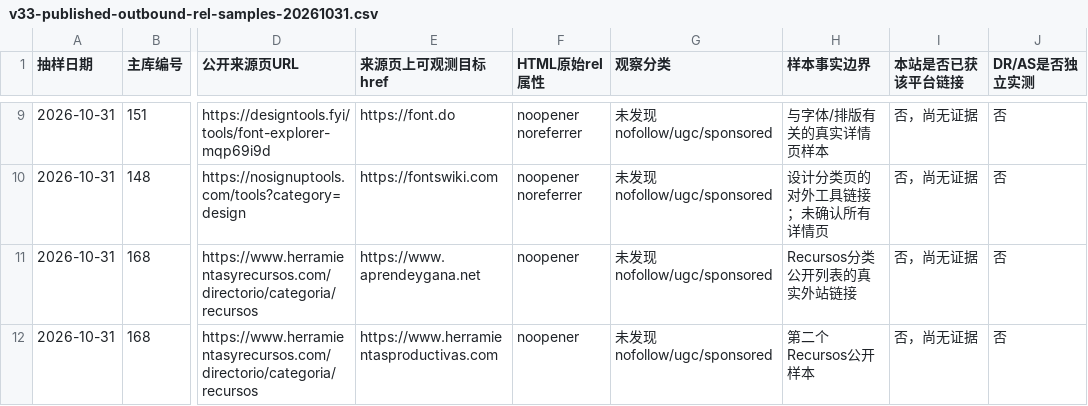
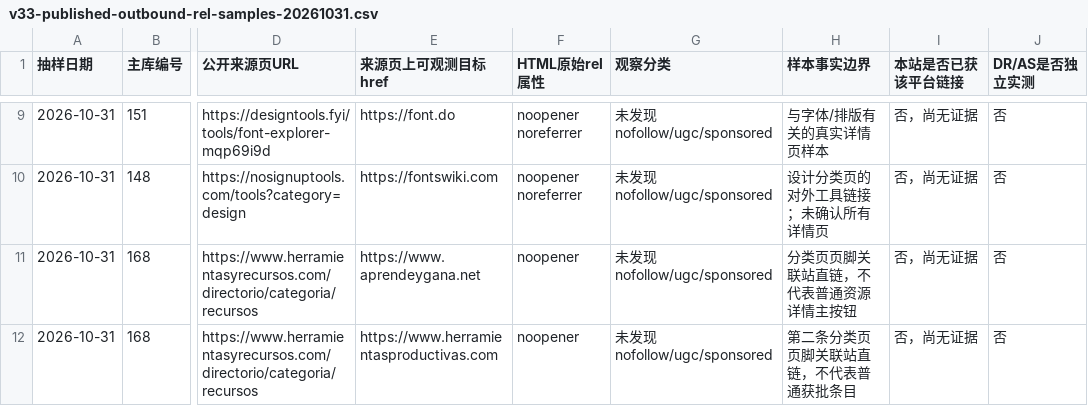
Before and after one commit to chenmu2024/xibanyayuwailian, a CSV file: data/v33-published-outbound-rel-samples-20261031.csv, drawn as a sheet; only a part is shown, gaps mark what is left out; the diff names each change by its address in the sheet, - before the commit and + after, or states it on an @@ line.

Commit message:
sync V39 evidence: data/v33-published-outbound-rel-samples-20261031.csv

```diff
--- a/data/v33-published-outbound-rel-samples-20261031.csv
+++ b/data/v33-published-outbound-rel-samples-20261031.csv
-H11 (样本事实边界): Recursos分类公开列表的真实外站链接
+H11 (样本事实边界): 分类页页脚关联站直链，不代表普通资源详情主按钮
-H12 (样本事实边界): 第二个Recursos公开样本
+H12 (样本事实边界): 第二条分类页页脚关联站直链，不代表普通获批条目
```
